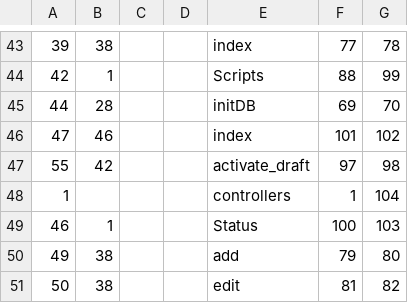
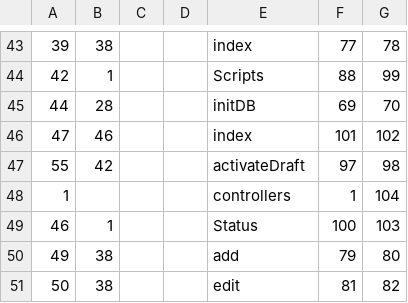
Before and after one commit to texttochange/vusion-frontend, a CSV file: app/Config/Data/dump_acos.csv, drawn as a sheet; only a part is shown, gaps mark what is left out.

Commit message:
Keyword validation: search in activated script in database

```diff
--- a/app/Config/Data/dump_acos.csv
+++ b/app/Config/Data/dump_acos.csv
@@ -46,3 +46,3 @@
 47,46,,,index,101,102
-55,42,,,activate_draft,97,98
+55,42,,,activateDraft,97,98
 1,,,,controllers,1,104
```
Also changed, not shown: app/Config/Data/test.csv, 8 other files.
